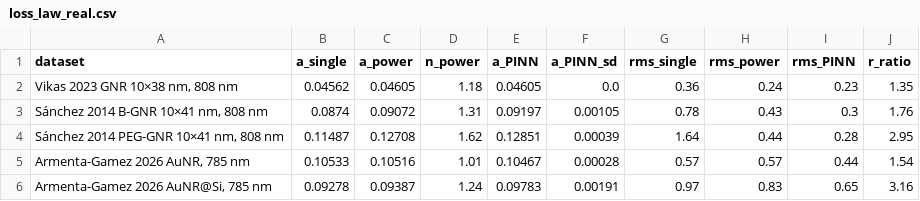
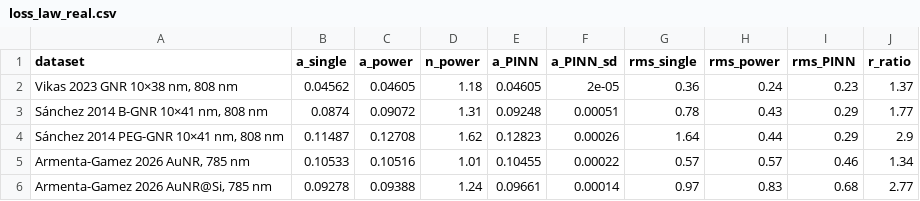
Before and after one commit to MrzAhmadi/photothermal-pinn, a CSV file: results/loss_law_real.csv, drawn as a sheet.

```diff
--- a/results/loss_law_real.csv
+++ b/results/loss_law_real.csv
@@ -1,6 +1,6 @@
 dataset,a_single,a_power,n_power,a_PINN,a_PINN_sd,rms_single,rms_power,rms_PINN,r_ratio
-"Vikas 2023 GNR 10×38 nm, 808 nm",0.04562,0.04605,1.18,0.04605,0.0,0.36,0.24,0.23,1.35
-"Sánchez 2014 B-GNR 10×41 nm, 808 nm",0.0874,0.09072,1.31,0.09197,0.00105,0.78,0.43,0.3,1.76
-"Sánchez 2014 PEG-GNR 10×41 nm, 808 nm",0.11487,0.12708,1.62,0.12851,0.00039,1.64,0.44,0.28,2.95
-"Armenta-Gamez 2026 AuNR, 785 nm",0.10533,0.10516,1.01,0.10467,0.00028,0.57,0.57,0.44,1.54
-"Armenta-Gamez 2026 AuNR@Si, 785 nm",0.09278,0.09387,1.24,0.09783,0.00191,0.97,0.83,0.65,3.16
+"Vikas 2023 GNR 10×38 nm, 808 nm",0.04562,0.04605,1.18,0.04605,2e-05,0.36,0.24,0.23,1.37
+"Sánchez 2014 B-GNR 10×41 nm, 808 nm",0.0874,0.09072,1.31,0.09248,0.00051,0.78,0.43,0.29,1.77
+"Sánchez 2014 PEG-GNR 10×41 nm, 808 nm",0.11487,0.12708,1.62,0.12823,0.00026,1.64,0.44,0.29,2.9
+"Armenta-Gamez 2026 AuNR, 785 nm",0.10533,0.10516,1.01,0.10455,0.00022,0.57,0.57,0.46,1.34
+"Armenta-Gamez 2026 AuNR@Si, 785 nm",0.09278,0.09388,1.24,0.09661,0.00014,0.97,0.83,0.68,2.77
```
Also changed, not shown: results/loss_law_curves.csv, results/loss_law_synthetic.csv, 10 other files.
